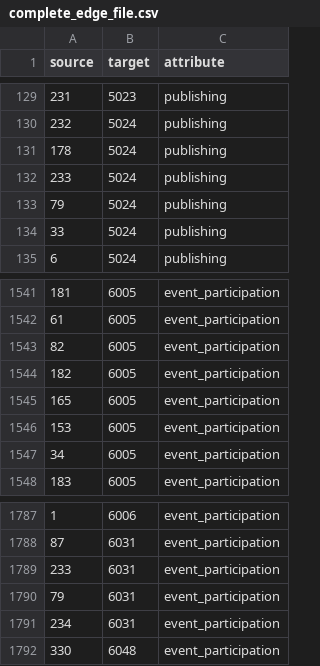
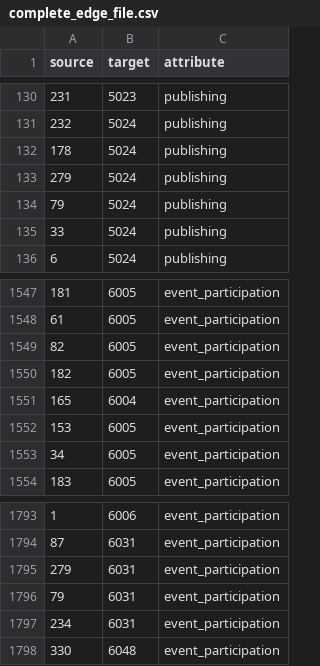
Before and after one commit to ubiquinter/digital_history, a CSV file: notebooks/complete_edge_file.csv, drawn as a sheet; only a part is shown, gaps mark what is left out; the diff covers the shown part only.

```diff
--- a/notebooks/complete_edge_file.csv
+++ b/notebooks/complete_edge_file.csv
@@ -131,3 +132,3 @@ source,target,attribute
 178,5024,publishing
-233,5024,publishing
+279,5024,publishing
 79,5024,publishing
@@ -1544,3 +1550,3 @@ source,target,attribute
 182,6005,event_participation
-165,6005,event_participation
+165,6004,event_participation
 153,6005,event_participation
@@ -1788,3 +1794,3 @@ source,target,attribute
 87,6031,event_participation
-233,6031,event_participation
+279,6031,event_participation
 79,6031,event_participation
```
Also changed, not shown: 19 added rows elsewhere in this file, notebooks/complete_node_file.csv, 1 other file.
